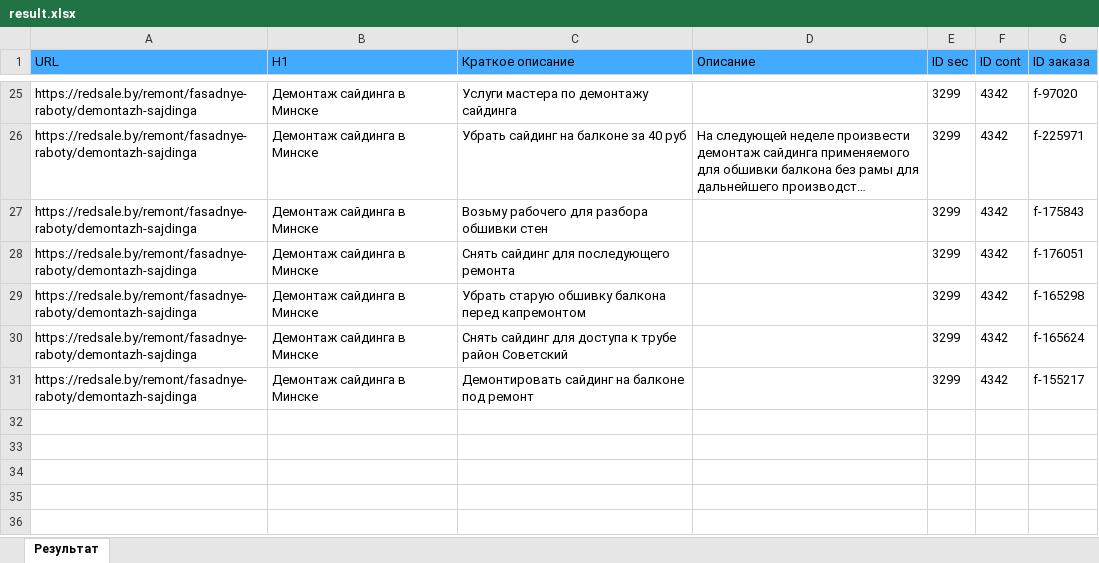
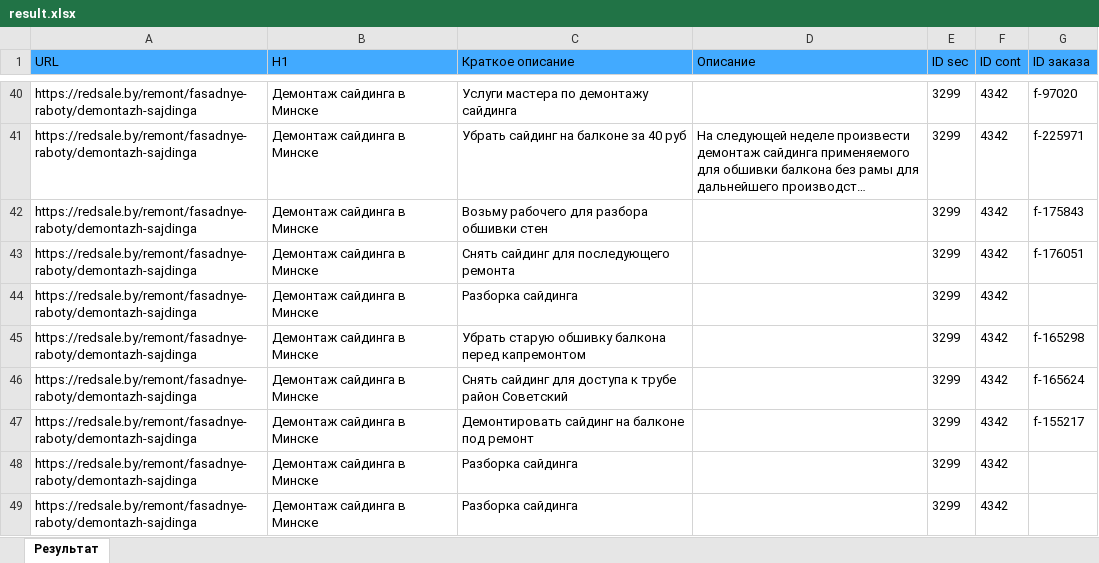
Before and after one commit to Apostolvlad/task-3, an Excel workbook: result.xlsx, sheet Результат, drawn as a sheet; only a part is shown, gaps mark what is left out; long unchanged cells end in …; values as stored, in another font and other column widths than the file's, no borders; the diff covers the shown part only; the diff names each change by its address in the sheet, - before the commit and + after, or states it on an @@ line.

```diff
--- a/result.xlsx (sheet Результат)
+++ b/result.xlsx (sheet Результат)
+row 44: https://redsale.by/remont/fasadnye-raboty/demontazh-sajdinga | Демонтаж сайдинга в Минске | Разборка сайдинга |  | 3299 | 4342
+row 48: https://redsale.by/remont/fasadnye-raboty/demontazh-sajdinga | Демонтаж сайдинга в Минске | Разборка сайдинга |  | 3299 | 4342
+row 49: https://redsale.by/remont/fasadnye-raboty/demontazh-sajdinga | Демонтаж сайдинга в Минске | Разборка сайдинга |  | 3299 | 4342
```
Also changed, not shown: 15 added rows elsewhere in this sheet, 1 other file.
